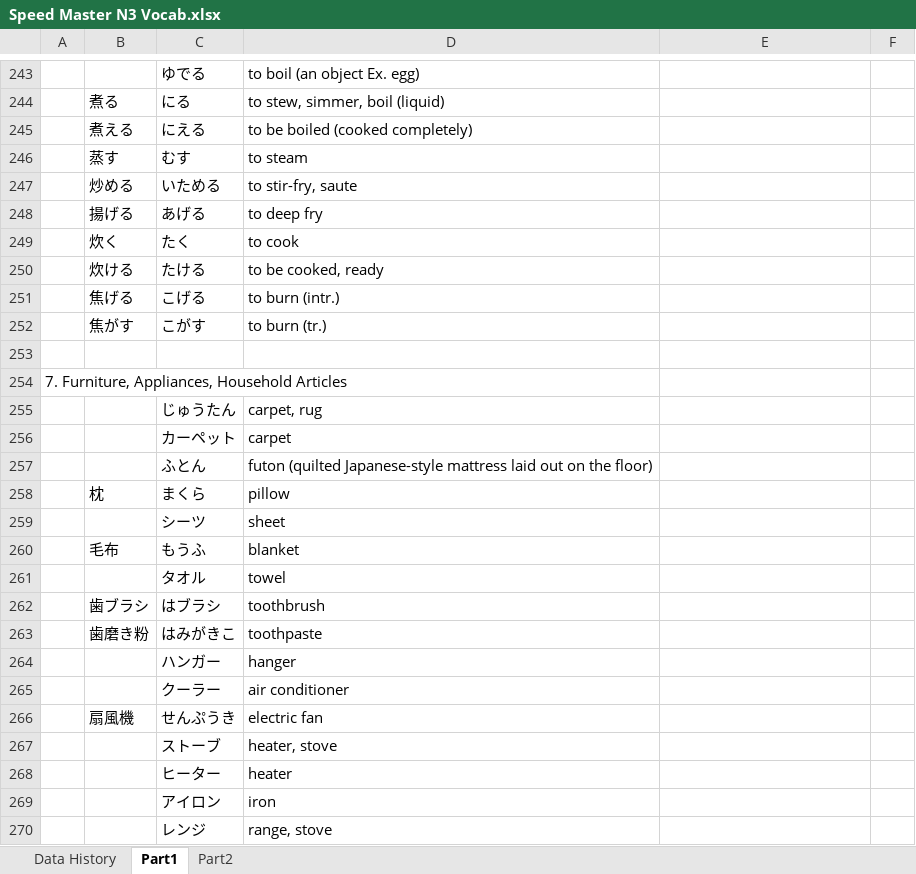
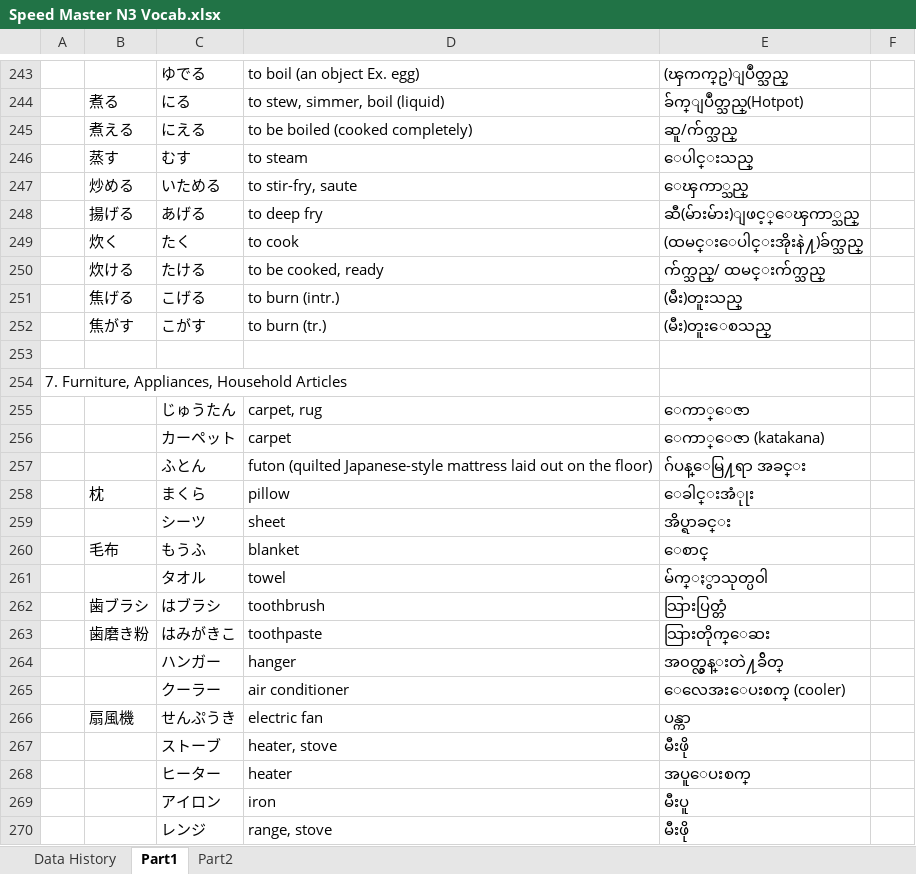
Before and after one commit to zawtunlatt/memrise-japanese-courses, an Excel workbook: preparing/Speed Master N3 Vocab.xlsx, sheet Part1, drawn as a sheet; only a part is shown, gaps mark what is left out; values as stored, in another font and other column widths than the file's, no borders; the diff covers the shown part only; the diff names each change by its address in the sheet, - before the commit and + after, or states it on an @@ line.

```diff
--- a/preparing/Speed Master N3 Vocab.xlsx (sheet Part1)
+++ b/preparing/Speed Master N3 Vocab.xlsx (sheet Part1)
-E243: (empty)
+E243: (ၾကက္ဥ)ျပဳတ္သည္
-E244: (empty)
+E244: ခ်က္ျပဳတ္သည္(Hotpot)
-E245: (empty)
+E245: ဆူ/က်က္သည္
-E246: (empty)
+E246: ေပါင္းသည္
-E247: (empty)
+E247: ေၾကာ္သည္
-E248: (empty)
+E248: ဆီ(မ်ားမ်ား)ျဖင့္ေၾကာ္သည္
-E249: (empty)
+E249: (ထမင္းေပါင္းအိုးနဲ႔)ခ်က္သည္
-E250: (empty)
+E250: က်က္သည္/ ထမင္းက်က္သည္
-E251: (empty)
+E251: (မီး)တူးသည္
-E252: (empty)
+E252: (မီး)တူးေစသည္
-E255: (empty)
+E255: ေကာ္ေဇာ
-E256: (empty)
+E256: ေကာ္ေဇာ (katakana)
-E257: (empty)
+E257: ဂ်ပန္ေမြ႔ရာ အခင္း
-E258: (empty)
+E258: ေခါင္းအံုုး
-E259: (empty)
+E259: အိပ္ရာခင္း
-E260: (empty)
+E260: ေစာင္
-E261: (empty)
+E261: မ်က္ႏွာသုတ္ပ၀ါ
-E262: (empty)
+E262: သြားပြတ္တံ
-E263: (empty)
+E263: သြားတိုက္ေဆး
-E264: (empty)
+E264: အ၀တ္လွန္းတဲ႔ခ်ိတ္
-E265: (empty)
+E265: ေလေအးေပးစက္ (cooler)
-E266: (empty)
+E266: ပန္ကာ
-E267: (empty)
+E267: မီးဖို
-E268: (empty)
+E268: အပူေပးစက္
-E269: (empty)
+E269: မီးပူ
-E270: (empty)
+E270: မီးဖို
```
Also changed, not shown: 4 added rows, 2 removed rows and 61 edited cells elsewhere in this sheet, sheet Data History.
